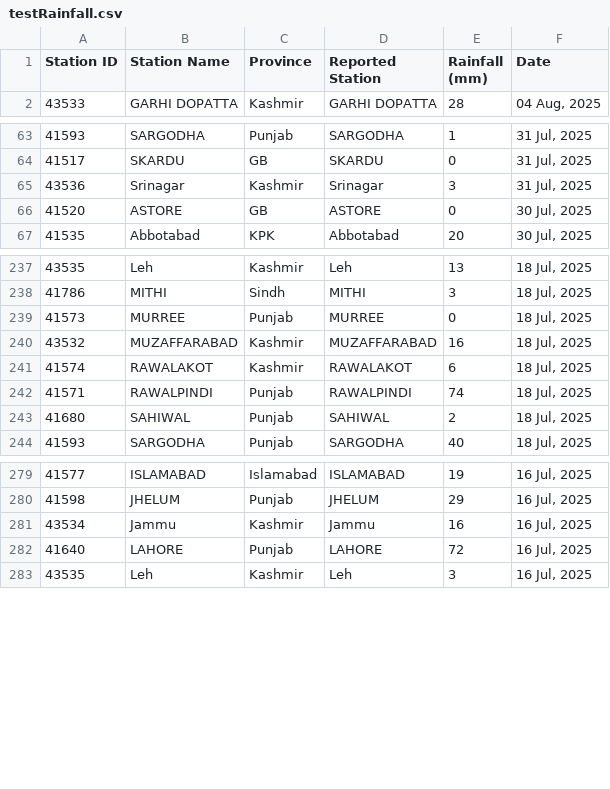
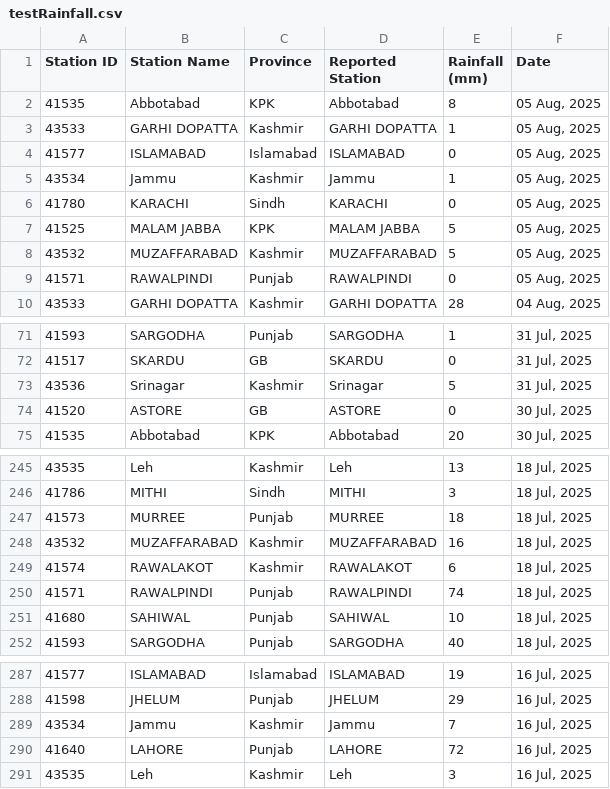
Before and after one commit to muhammadshah10/pakistan-rainfall-scraper, a CSV file: testRainfall.csv, drawn as a sheet; only a part is shown, gaps mark what is left out; the diff covers the shown part only.

```diff
--- a/testRainfall.csv
+++ b/testRainfall.csv
@@ -1,2 +1,10 @@
 Station ID,Station Name,Province,Reported Station,Rainfall (mm),Date
+41535,Abbotabad,KPK,Abbotabad,8,"05 Aug, 2025"
+43533,GARHI DOPATTA,Kashmir,GARHI DOPATTA,1,"05 Aug, 2025"
+41577,ISLAMABAD,Islamabad,ISLAMABAD,0,"05 Aug, 2025"
+43534,Jammu,Kashmir,Jammu,1,"05 Aug, 2025"
+41780,KARACHI,Sindh,KARACHI,0,"05 Aug, 2025"
+41525,MALAM JABBA,KPK,MALAM JABBA,5,"05 Aug, 2025"
+43532,MUZAFFARABAD,Kashmir,MUZAFFARABAD,5,"05 Aug, 2025"
+41571,RAWALPINDI,Punjab,RAWALPINDI,0,"05 Aug, 2025"
 43533,GARHI DOPATTA,Kashmir,GARHI DOPATTA,28,"04 Aug, 2025"
@@ -64,3 +72,3 @@
 41517,SKARDU,GB,SKARDU,0,"31 Jul, 2025"
-43536,Srinagar,Kashmir,Srinagar,3,"31 Jul, 2025"
+43536,Srinagar,Kashmir,Srinagar,5,"31 Jul, 2025"
 41520,ASTORE,GB,ASTORE,0,"30 Jul, 2025"
@@ -238,3 +246,3 @@
 41786,MITHI,Sindh,MITHI,3,"18 Jul, 2025"
-41573,MURREE,Punjab,MURREE,0,"18 Jul, 2025"
+41573,MURREE,Punjab,MURREE,18,"18 Jul, 2025"
 43532,MUZAFFARABAD,Kashmir,MUZAFFARABAD,16,"18 Jul, 2025"
@@ -242,3 +250,3 @@
 41571,RAWALPINDI,Punjab,RAWALPINDI,74,"18 Jul, 2025"
-41680,SAHIWAL,Punjab,SAHIWAL,2,"18 Jul, 2025"
+41680,SAHIWAL,Punjab,SAHIWAL,10,"18 Jul, 2025"
 41593,SARGODHA,Punjab,SARGODHA,40,"18 Jul, 2025"
@@ -280,3 +288,3 @@
 41598,JHELUM,Punjab,JHELUM,29,"16 Jul, 2025"
-43534,Jammu,Kashmir,Jammu,16,"16 Jul, 2025"
+43534,Jammu,Kashmir,Jammu,7,"16 Jul, 2025"
 41640,LAHORE,Punjab,LAHORE,72,"16 Jul, 2025"
```
Also changed, not shown: 1 edited cell elsewhere in this file.
